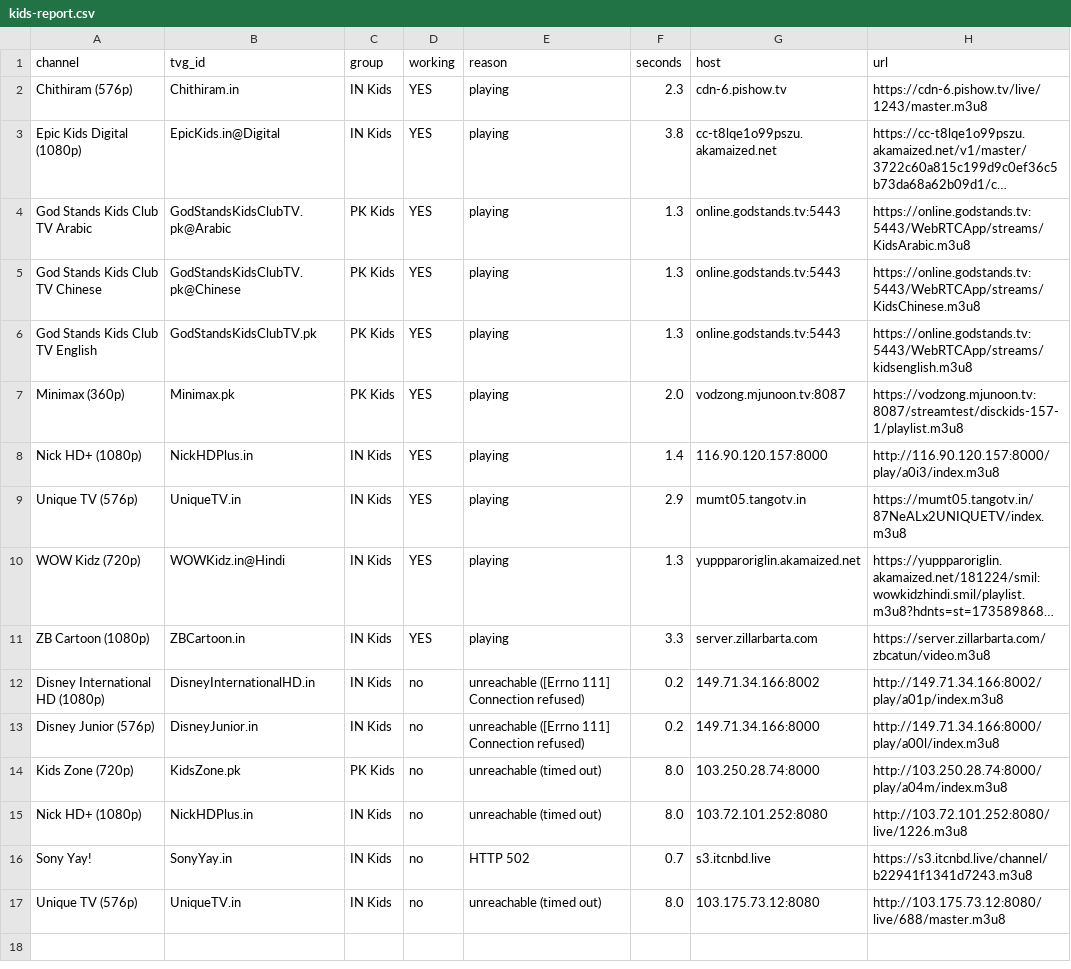
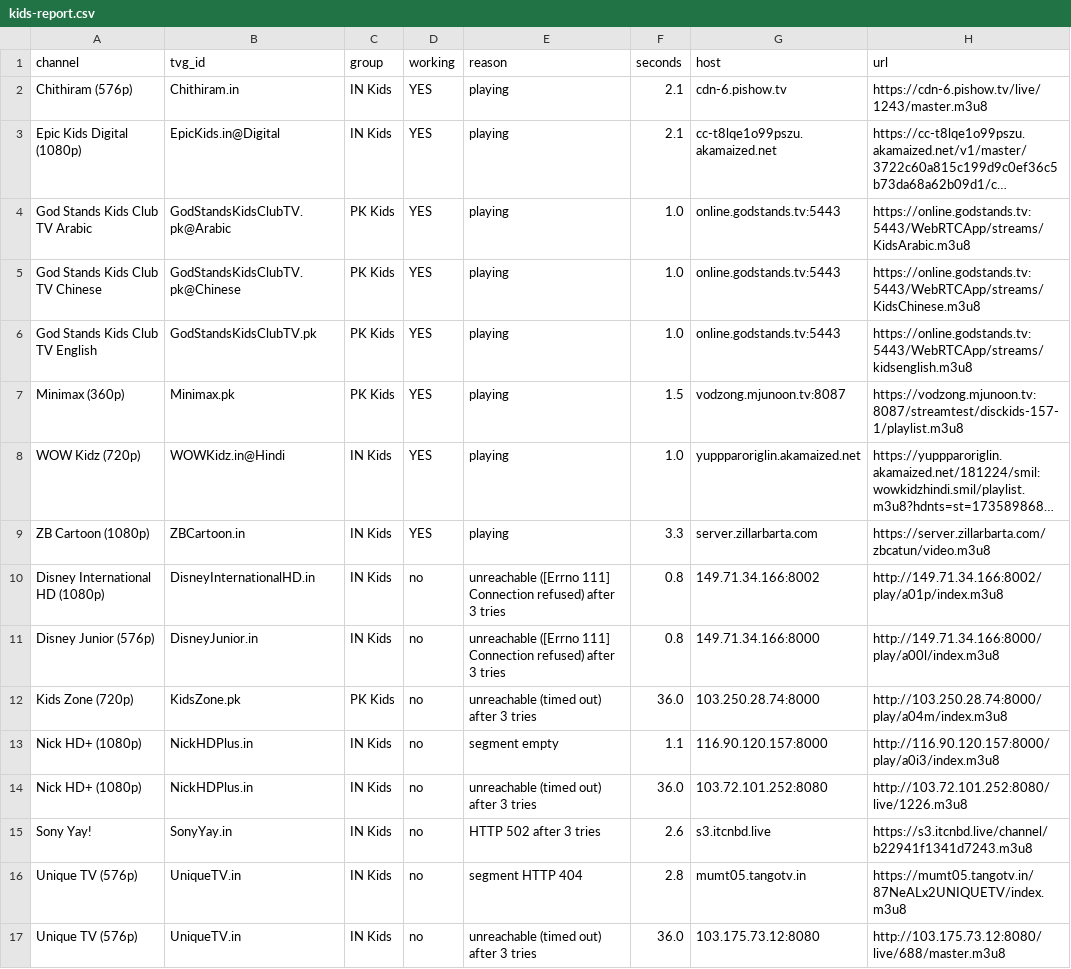
Before and after one commit to Inam321/tv, a CSV file: reports/kids-report.csv, drawn as a sheet; long unchanged cells end in …; removed rows and columns are numbered as before the commit, all else as after; the diff names each change by its address in the sheet, - before the commit and + after, or states it on an @@ line.

```diff
--- a/reports/kids-report.csv
+++ b/reports/kids-report.csv
-F2 (seconds): 2.3
+F2 (seconds): 2.1
-F3 (seconds): 3.8
+F3 (seconds): 2.1
-F4:F6 (seconds): 1.3
+F4:F6 (seconds): 1.0
-F7 (seconds): 2.0
+F7 (seconds): 1.5
-row 8: Nick HD+ (1080p) | NickHDPlus.in | IN Kids | YES | playing | 1.4 | 116.90.120.157:8000 | http://116.90.120.157:8000/play/a0i3/index.m3u8
-row 9: Unique TV (576p) | UniqueTV.in | IN Kids | YES | playing | 2.9 | mumt05.tangotv.in | https://mumt05.tangotv.in/87NeALx2UNIQUETV/index.m3u8
-F8 (seconds): 1.3
+F8 (seconds): 1.0
-E10:E11 (reason): …Connection refused)
+E10:E11 (reason): …Connection refused) after 3 tries
-F10:F11 (seconds): 0.2
+F10:F11 (seconds): 0.8
-E12 (reason): unreachable (timed out)
+E12 (reason): unreachable (timed out) after 3 tries
-F12 (seconds): 8.0
+F12 (seconds): 36.0
+row 13: Nick HD+ (1080p) | NickHDPlus.in | IN Kids | no | segment empty | 1.1 | 116.90.120.157:8000 | http://116.90.120.157:8000/play/a0i3/index.m3u8
-E14 (reason): unreachable (timed out)
+E14 (reason): unreachable (timed out) after 3 tries
-F14 (seconds): 8.0
+F14 (seconds): 36.0
-E15 (reason): HTTP 502
+E15 (reason): HTTP 502 after 3 tries
-F15 (seconds): 0.7
+F15 (seconds): 2.6
+row 16: Unique TV (576p) | UniqueTV.in | IN Kids | no | segment HTTP 404 | 2.8 | mumt05.tangotv.in | https://mumt05.tangotv.in/87NeALx2UNIQUETV/index.m3u8
-E17 (reason): unreachable (timed out)
+E17 (reason): unreachable (timed out) after 3 tries
-F17 (seconds): 8.0
+F17 (seconds): 36.0
```
Also changed, not shown: reports/entertainment-report.csv, reports/movies-report.csv, 16 other files.
